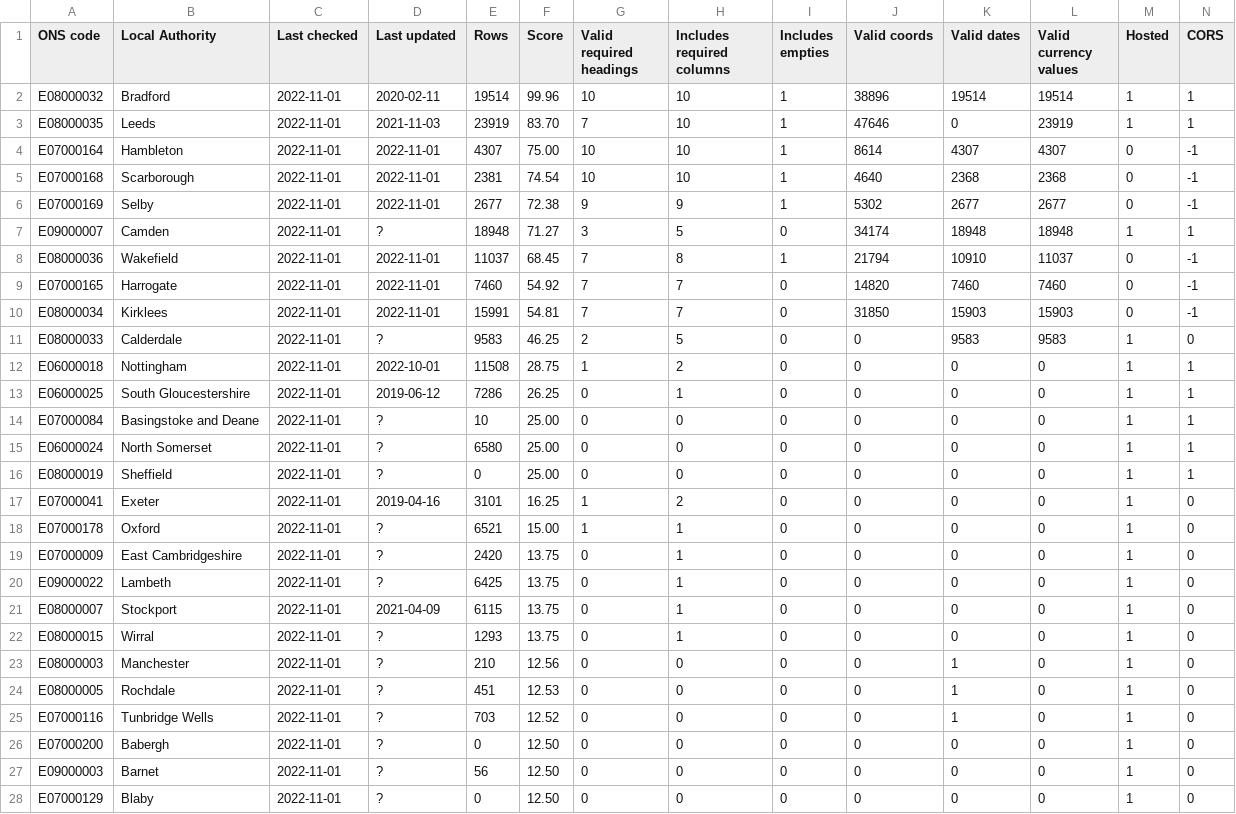
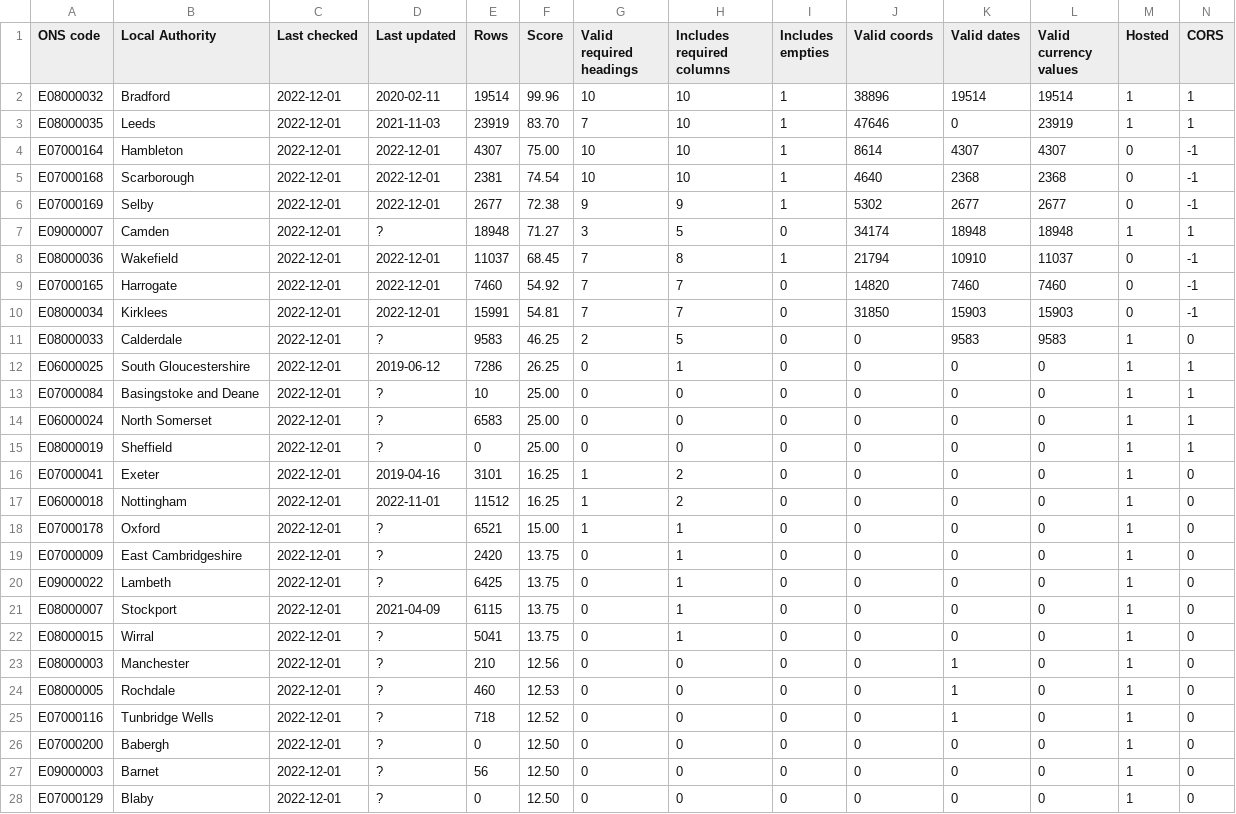
Before and after one commit to odileeds/business-rates, a CSV file: status.csv, drawn as a sheet; only a part is shown; the diff covers the shown part only.

```diff
--- a/status.csv
+++ b/status.csv
@@ -1,28 +1,28 @@
 ONS code,Local Authority,Last checked,Last updated,Rows,Score,Valid required headings,Includes required columns,Includes empties,Valid coords,Valid dates,Valid currency values,Hosted,CORS
-E08000032,Bradford,2022-11-01,2020-02-11,19514,99.96,10,10,1,38896,19514,19514,1,1
-E08000035,Leeds,2022-11-01,2021-11-03,23919,83.70,7,10,1,47646,0,23919,1,1
-E07000164,Hambleton,2022-11-01,2022-11-01,4307,75.00,10,10,1,8614,4307,4307,0,-1
-E07000168,Scarborough,2022-11-01,2022-11-01,2381,74.54,10,10,1,4640,2368,2368,0,-1
-E07000169,Selby,2022-11-01,2022-11-01,2677,72.38,9,9,1,5302,2677,2677,0,-1
-E09000007,Camden,2022-11-01,?,18948,71.27,3,5,0,34174,18948,18948,1,1
-E08000036,Wakefield,2022-11-01,2022-11-01,11037,68.45,7,8,1,21794,10910,11037,0,-1
-E07000165,Harrogate,2022-11-01,2022-11-01,7460,54.92,7,7,0,14820,7460,7460,0,-1
-E08000034,Kirklees,2022-11-01,2022-11-01,15991,54.81,7,7,0,31850,15903,15903,0,-1
-E08000033,Calderdale,2022-11-01,?,9583,46.25,2,5,0,0,9583,9583,1,0
-E06000018,Nottingham,2022-11-01,2022-10-01,11508,28.75,1,2,0,0,0,0,1,1
-E06000025,South Gloucestershire,2022-11-01,2019-06-12,7286,26.25,0,1,0,0,0,0,1,1
-E07000084,Basingstoke and Deane,2022-11-01,?,10,25.00,0,0,0,0,0,0,1,1
-E06000024,North Somerset,2022-11-01,?,6580,25.00,0,0,0,0,0,0,1,1
-E08000019,Sheffield,2022-11-01,?,0,25.00,0,0,0,0,0,0,1,1
-E07000041,Exeter,2022-11-01,2019-04-16,3101,16.25,1,2,0,0,0,0,1,0
-E07000178,Oxford,2022-11-01,?,6521,15.00,1,1,0,0,0,0,1,0
-E07000009,East Cambridgeshire,2022-11-01,?,2420,13.75,0,1,0,0,0,0,1,0
-E09000022,Lambeth,2022-11-01,?,6425,13.75,0,1,0,0,0,0,1,0
-E08000007,Stockport,2022-11-01,2021-04-09,6115,13.75,0,1,0,0,0,0,1,0
-E08000015,Wirral,2022-11-01,?,1293,13.75,0,1,0,0,0,0,1,0
-E08000003,Manchester,2022-11-01,?,210,12.56,0,0,0,0,1,0,1,0
-E08000005,Rochdale,2022-11-01,?,451,12.53,0,0,0,0,1,0,1,0
-E07000116,Tunbridge Wells,2022-11-01,?,703,12.52,0,0,0,0,1,0,1,0
-E07000200,Babergh,2022-11-01,?,0,12.50,0,0,0,0,0,0,1,0
-E09000003,Barnet,2022-11-01,?,56,12.50,0,0,0,0,0,0,1,0
-E07000129,Blaby,2022-11-01,?,0,12.50,0,0,0,0,0,0,1,0
+E08000032,Bradford,2022-12-01,2020-02-11,19514,99.96,10,10,1,38896,19514,19514,1,1
+E08000035,Leeds,2022-12-01,2021-11-03,23919,83.70,7,10,1,47646,0,23919,1,1
+E07000164,Hambleton,2022-12-01,2022-12-01,4307,75.00,10,10,1,8614,4307,4307,0,-1
+E07000168,Scarborough,2022-12-01,2022-12-01,2381,74.54,10,10,1,4640,2368,2368,0,-1
+E07000169,Selby,2022-12-01,2022-12-01,2677,72.38,9,9,1,5302,2677,2677,0,-1
+E09000007,Camden,2022-12-01,?,18948,71.27,3,5,0,34174,18948,18948,1,1
+E08000036,Wakefield,2022-12-01,2022-12-01,11037,68.45,7,8,1,21794,10910,11037,0,-1
+E07000165,Harrogate,2022-12-01,2022-12-01,7460,54.92,7,7,0,14820,7460,7460,0,-1
+E08000034,Kirklees,2022-12-01,2022-12-01,15991,54.81,7,7,0,31850,15903,15903,0,-1
+E08000033,Calderdale,2022-12-01,?,9583,46.25,2,5,0,0,9583,9583,1,0
+E06000025,South Gloucestershire,2022-12-01,2019-06-12,7286,26.25,0,1,0,0,0,0,1,1
+E07000084,Basingstoke and Deane,2022-12-01,?,10,25.00,0,0,0,0,0,0,1,1
+E06000024,North Somerset,2022-12-01,?,6583,25.00,0,0,0,0,0,0,1,1
+E08000019,Sheffield,2022-12-01,?,0,25.00,0,0,0,0,0,0,1,1
+E07000041,Exeter,2022-12-01,2019-04-16,3101,16.25,1,2,0,0,0,0,1,0
+E06000018,Nottingham,2022-12-01,2022-11-01,11512,16.25,1,2,0,0,0,0,1,0
+E07000178,Oxford,2022-12-01,?,6521,15.00,1,1,0,0,0,0,1,0
+E07000009,East Cambridgeshire,2022-12-01,?,2420,13.75,0,1,0,0,0,0,1,0
+E09000022,Lambeth,2022-12-01,?,6425,13.75,0,1,0,0,0,0,1,0
+E08000007,Stockport,2022-12-01,2021-04-09,6115,13.75,0,1,0,0,0,0,1,0
+E08000015,Wirral,2022-12-01,?,5041,13.75,0,1,0,0,0,0,1,0
+E08000003,Manchester,2022-12-01,?,210,12.56,0,0,0,0,1,0,1,0
+E08000005,Rochdale,2022-12-01,?,460,12.53,0,0,0,0,1,0,1,0
+E07000116,Tunbridge Wells,2022-12-01,?,718,12.52,0,0,0,0,1,0,1,0
+E07000200,Babergh,2022-12-01,?,0,12.50,0,0,0,0,0,0,1,0
+E09000003,Barnet,2022-12-01,?,56,12.50,0,0,0,0,0,0,1,0
+E07000129,Blaby,2022-12-01,?,0,12.50,0,0,0,0,0,0,1,0
```
Also changed, not shown: 24 edited cells elsewhere in this file, 1 other file.
